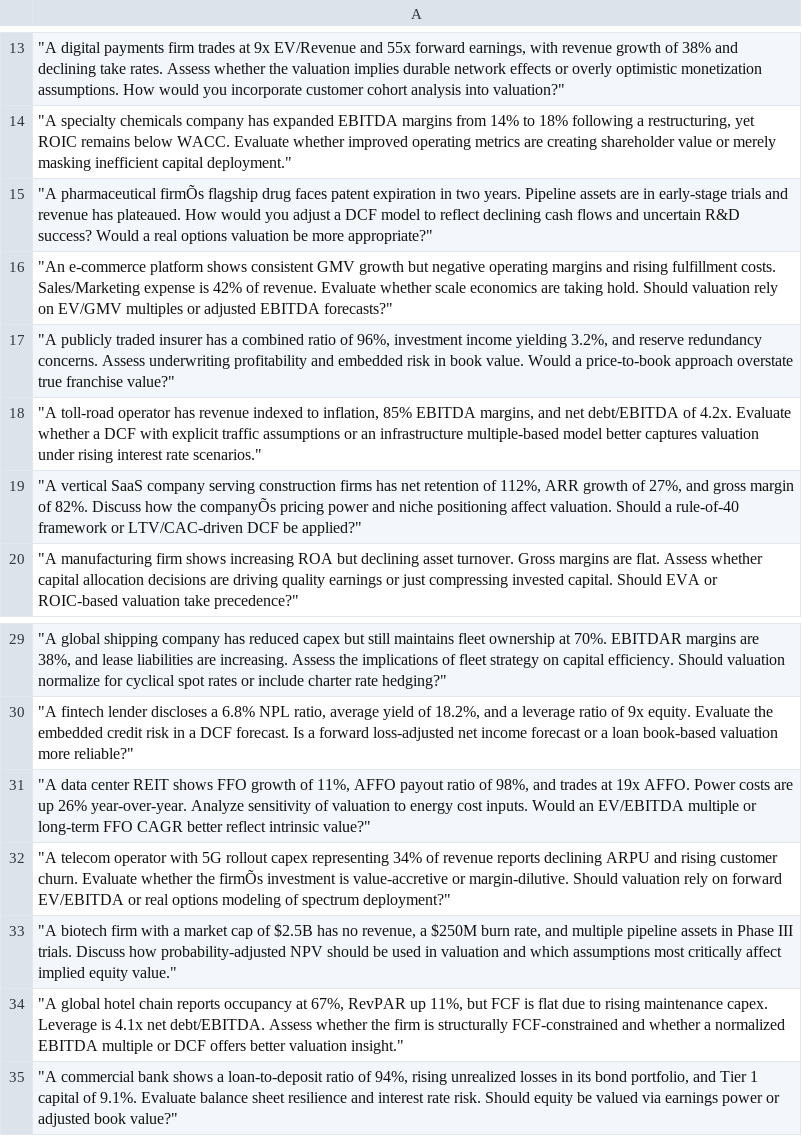
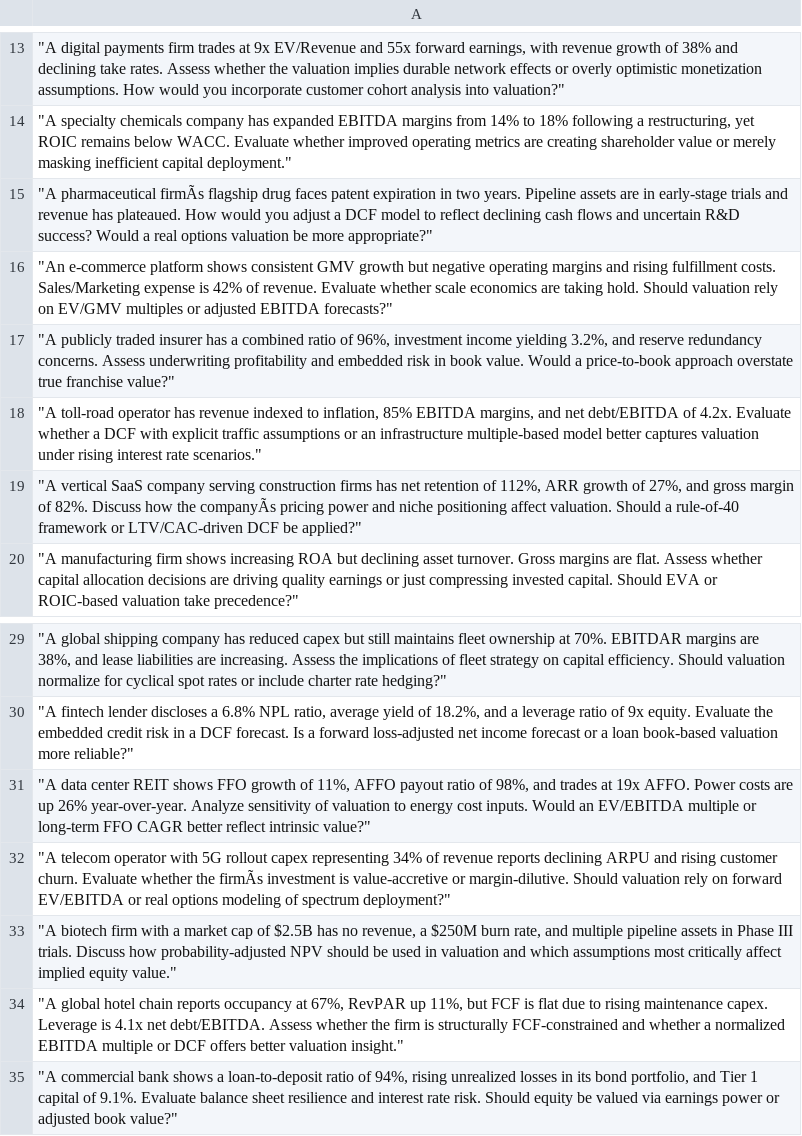
Before and after one commit to blakeziegler/market-research, a CSV file: model/DAPT/v3/benchmark_v2.csv, drawn as a sheet; only a part is shown, gaps mark what is left out; the diff names each change by its address in the sheet, - before the commit and + after, or states it on an @@ line.

```diff
--- a/model/DAPT/v3/benchmark_v2.csv
+++ b/model/DAPT/v3/benchmark_v2.csv
-A15: "A pharmaceutical firmÕs flagship drug…
+A15: "A pharmaceutical firmÃs flagship drug…
-A19: …how the companyÕs pricing power…
+A19: …how the companyÃs pricing power…
-A32: …whether the firmÕs investment is…
+A32: …whether the firmÃs investment is…
```
Also changed, not shown: 1 other file.
